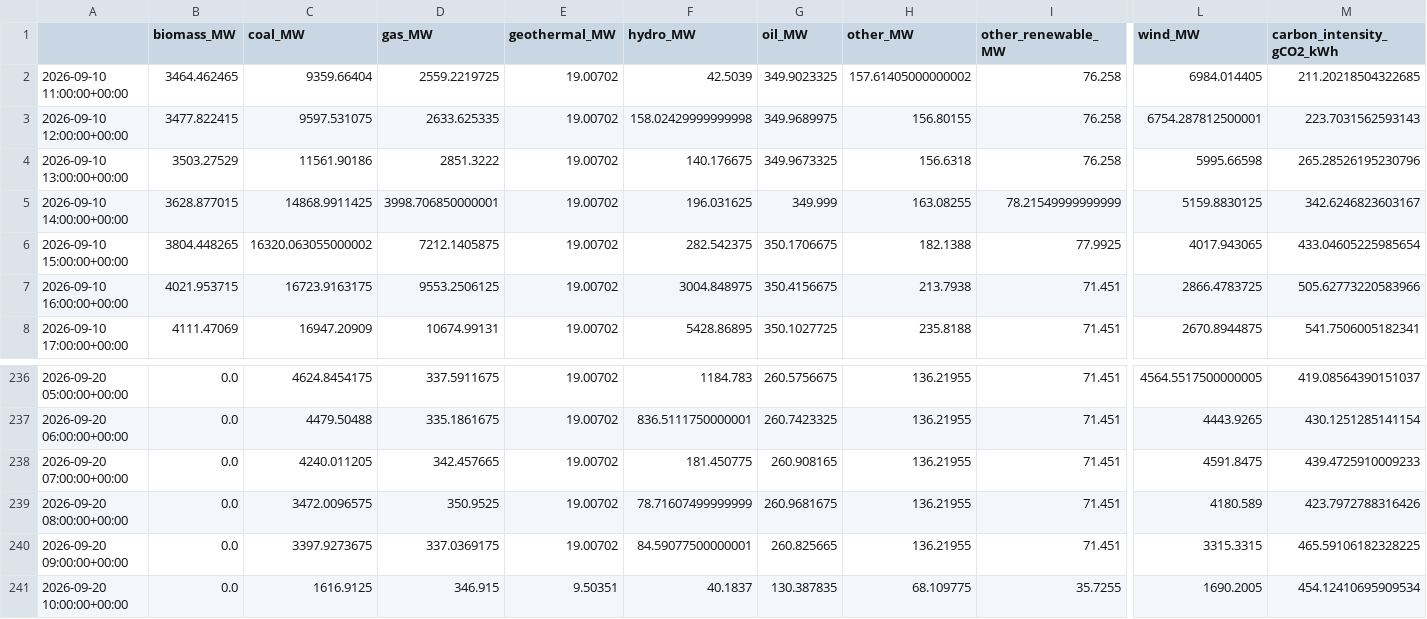
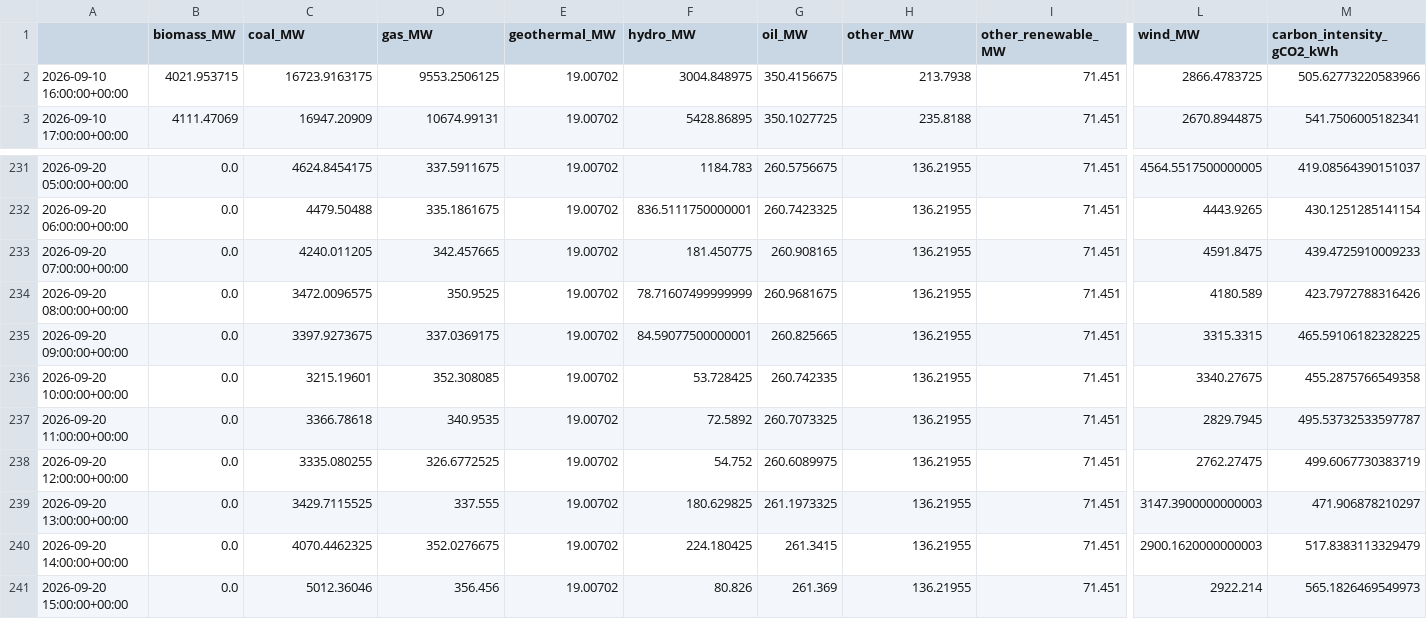
Before and after one commit to dayture/greenit_carbon_impact_forecasting, a CSV file: data/de_lu_carbon_intensity.csv, drawn as a sheet; only a part is shown, gaps mark what is left out; removed rows and columns are numbered as before the commit, all else as after; rows hold the shown columns only; the diff names each change by its address in the sheet, - before the commit and + after, or states it on an @@ line.

```diff
--- a/data/de_lu_carbon_intensity.csv
+++ b/data/de_lu_carbon_intensity.csv
-row 2: 2026-09-10 11:00:00+00:00 | 3464.462465 | 9359.66404 | 2559.2219725 | 19.00702 | 42.5039 | 349.9023325 | 157.61405000000002 | 76.258 | 6984.014405 | 211.20218504322685
-row 3: 2026-09-10 12:00:00+00:00 | 3477.822415 | 9597.531075 | 2633.625335 | 19.00702 | 158.02429999999998 | 349.9689975 | 156.80155 | 76.258 | 6754.287812500001 | 223.7031562593143
-row 4: 2026-09-10 13:00:00+00:00 | 3503.27529 | 11561.90186 | 2851.3222 | 19.00702 | 140.176675 | 349.9673325 | 156.6318 | 76.258 | 5995.66598 | 265.28526195230796
-row 5: 2026-09-10 14:00:00+00:00 | 3628.877015 | 14868.9911425 | 3998.706850000001 | 19.00702 | 196.031625 | 349.999 | 163.08255 | 78.21549999999999 | 5159.8830125 | 342.6246823603167
-row 6: 2026-09-10 15:00:00+00:00 | 3804.448265 | 16320.063055000002 | 7212.1405875 | 19.00702 | 282.542375 | 350.1706675 | 182.1388 | 77.9925 | 4017.943065 | 433.04605225985654
-C236 (coal_MW): 1616.9125
+C236 (coal_MW): 3215.19601
-D236 (gas_MW): 346.915
+D236 (gas_MW): 352.308085
-E236 (geothermal_MW): 9.50351
+E236 (geothermal_MW): 19.00702
-F236 (hydro_MW): 40.1837
+F236 (hydro_MW): 53.728425
-G236 (oil_MW): 130.387835
+G236 (oil_MW): 260.742335
-H236 (other_MW): 68.109775
+H236 (other_MW): 136.21955
-I236 (other_renewable_MW): 35.7255
+I236 (other_renewable_MW): 71.451
-L236 (wind_MW): 1690.2005
+L236 (wind_MW): 3340.27675
-M236 (carbon_intensity_gCO2_kWh): 454.12410695909534
+M236 (carbon_intensity_gCO2_kWh): 455.2875766549358
+row 237: 2026-09-20 11:00:00+00:00 | 0.0 | 3366.78618 | 340.9535 | 19.00702 | 72.5892 | 260.7073325 | 136.21955 | 71.451 | 2829.7945 | 495.53732533597787
+row 238: 2026-09-20 12:00:00+00:00 | 0.0 | 3335.080255 | 326.6772525 | 19.00702 | 54.752 | 260.6089975 | 136.21955 | 71.451 | 2762.27475 | 499.6067730383719
+row 239: 2026-09-20 13:00:00+00:00 | 0.0 | 3429.7115525 | 337.555 | 19.00702 | 180.629825 | 261.1973325 | 136.21955 | 71.451 | 3147.3900000000003 | 471.906878210297
+row 240: 2026-09-20 14:00:00+00:00 | 0.0 | 4070.4462325 | 352.0276675 | 19.00702 | 224.180425 | 261.3415 | 136.21955 | 71.451 | 2900.1620000000003 | 517.8383113329479
+row 241: 2026-09-20 15:00:00+00:00 | 0.0 | 5012.36046 | 356.456 | 19.00702 | 80.826 | 261.369 | 136.21955 | 71.451 | 2922.214 | 565.1826469549973
```
Also changed, not shown: data/de_lu_features.csv, data/de_lu_hourly_generation.csv, 2 other files.
